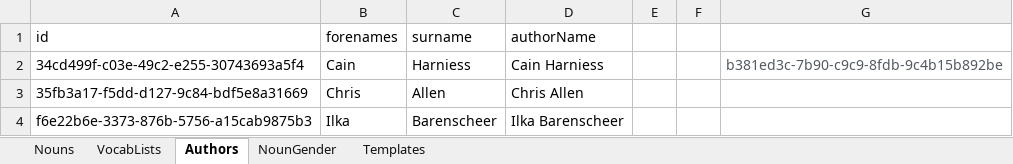
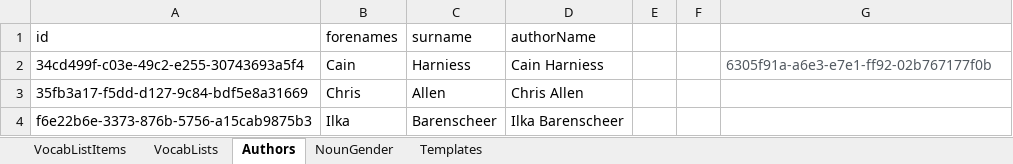
Before and after one commit to CainHarniess/GermanVocabApp.Angular, an Excel workbook: InMemoryDataBuilder.xlsx, sheet Authors, drawn as a sheet; values as stored, in another font and other column widths than the file's, no borders; table styles not drawn; the diff names each change by its address in the sheet, - before the commit and + after, or states it on an @@ line.

Commit message:
Built and substituted in the bespoke in memory vocab list service, and removed the angular in-memory HTTP service.

```diff
--- a/InMemoryDataBuilder.xlsx (sheet Authors)
+++ b/InMemoryDataBuilder.xlsx (sheet Authors)
-sheet tab: Nouns
+sheet tab: VocabListItems
-G2: b381ed3c-7b90-c9c9-8fdb-9c4b15b892be
+G2: 6305f91a-a6e3-e7e1-ff92-02b767177f0b
```
Also changed, not shown: sheet VocabListItems, sheet NounGender, sheet VocabLists, sheet Templates, 23 other files.
